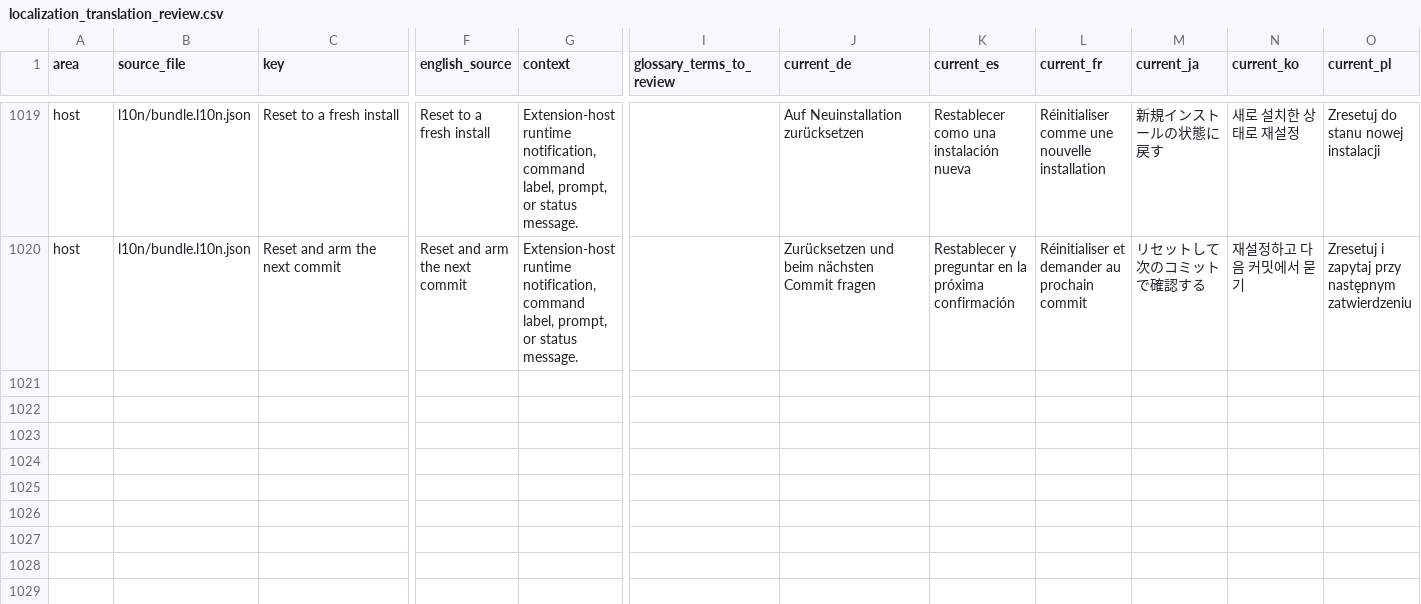
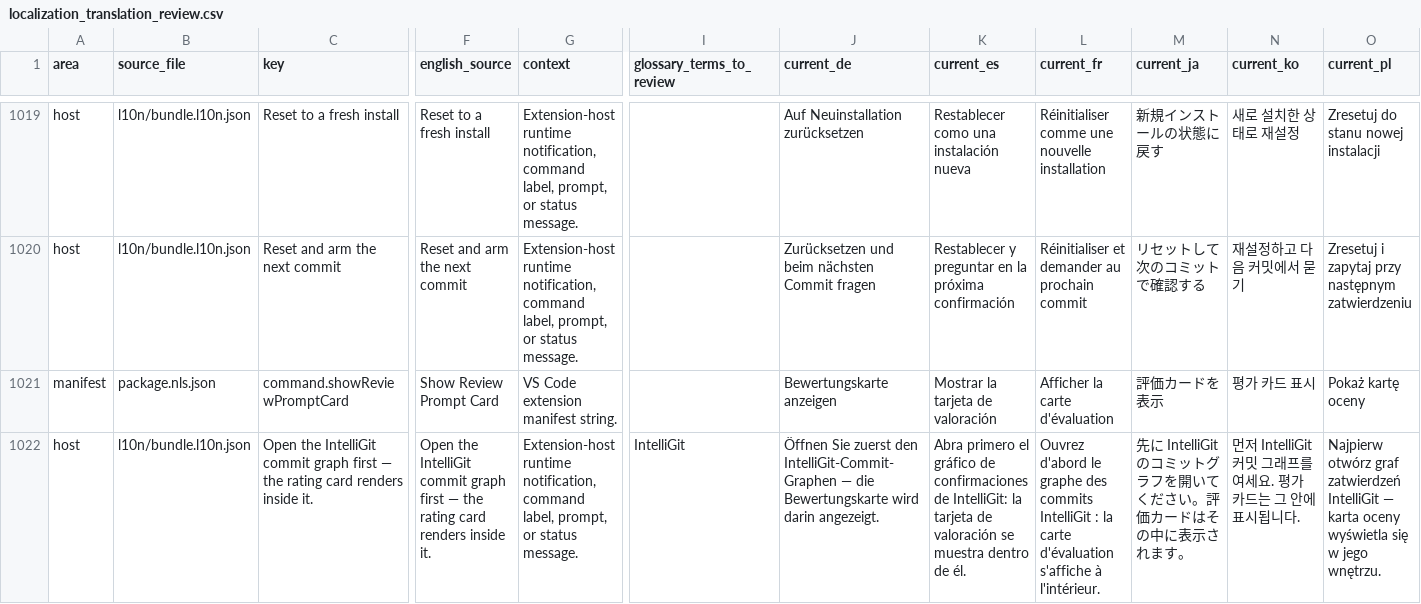
Before and after one commit to MaheshKok/IntelliGit, a CSV file: docs/localization/localization_translation_review.csv, drawn as a sheet; only a part is shown, gaps mark what is left out; rows hold the shown columns only; the diff names each change by its address in the sheet, - before the commit and + after, or states it on an @@ line.

Commit message:
feat: add Show Review Prompt Card command and update localization
- Introduced a new command to display the review prompt card directly in the commit graph.
- Updated localization files to include new strings for the review prompt card feature.

```diff
--- a/docs/localization/localization_translation_review.csv
+++ b/docs/localization/localization_translation_review.csv
+row 1021: manifest | package.nls.json | command.showReviewPromptCard | Show Review Prompt Card | VS Code extension manifest string. |  | Bewertungskarte anzeigen | Mostrar la tarjeta de valoración | Afficher la carte d'évaluation | 評価カードを表示 | 평가 카드 표시 | Pokaż kartę oceny
+row 1022: host | l10n/bundle.l10n.json | Open the IntelliGit commit graph first — the rating card renders inside it. | Open the IntelliGit commit graph first — the rating card renders inside it. | Extension-host runtime notification, command label, prompt, or status message. | IntelliGit | Öffnen Sie zuerst den IntelliGit-Commit-Graphen — die Bewertungskarte wird darin angezeigt. | Abra primero el gráfico de confirmaciones de IntelliGit: la tarjeta de valoración se muestra dentro de él. | Ouvrez d'abord le graphe des commits IntelliGit : la carte d'évaluation s'affiche à l'intérieur. | 先に IntelliGit のコミットグラフを開いてください。評価カードはその中に表示されます。 | 먼저 IntelliGit 커밋 그래프를 여세요. 평가 카드는 그 안에 표시됩니다. | Najpierw otwórz graf zatwierdzeń IntelliGit — karta oceny wyświetla się w jego wnętrzu.
```
Also changed, not shown: 28 other files.
